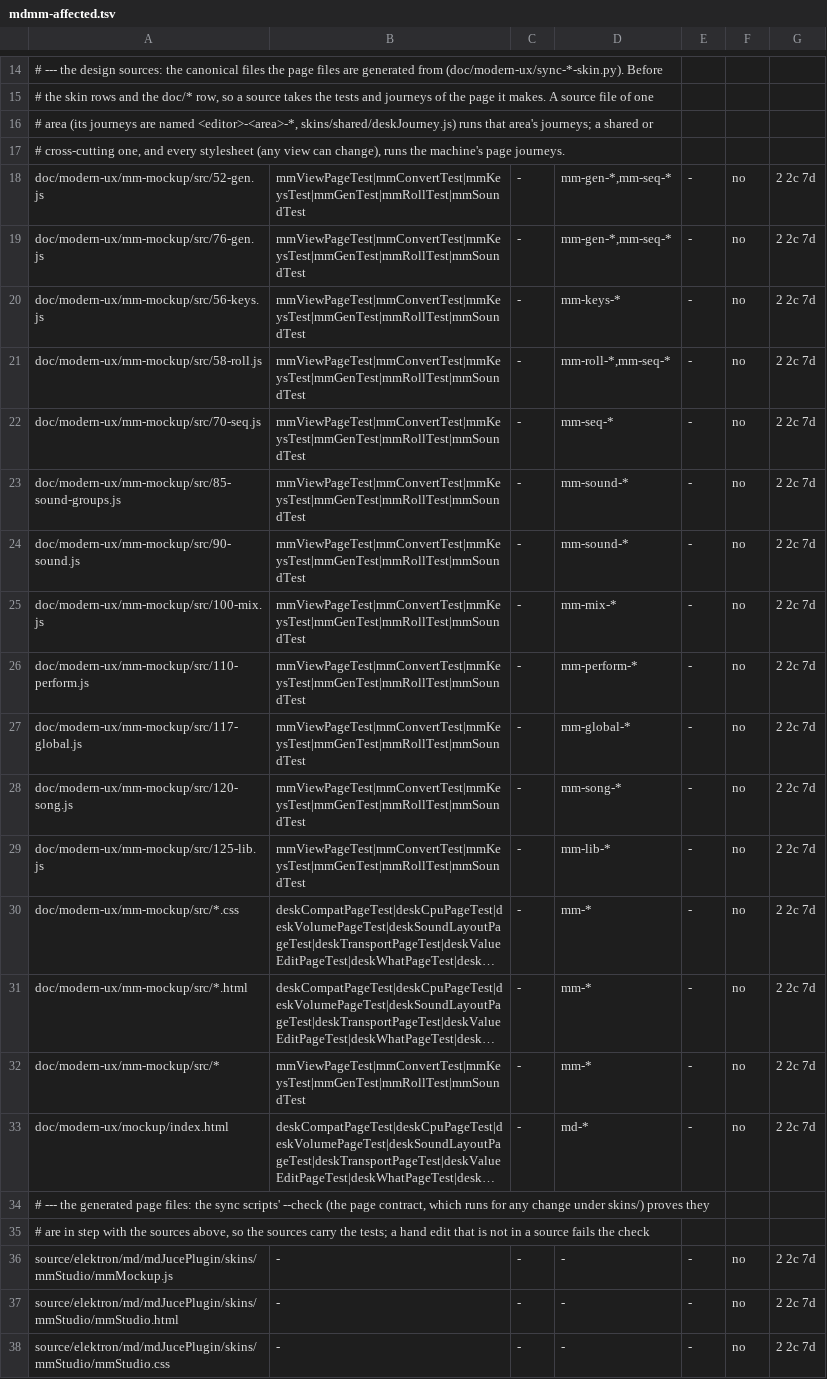
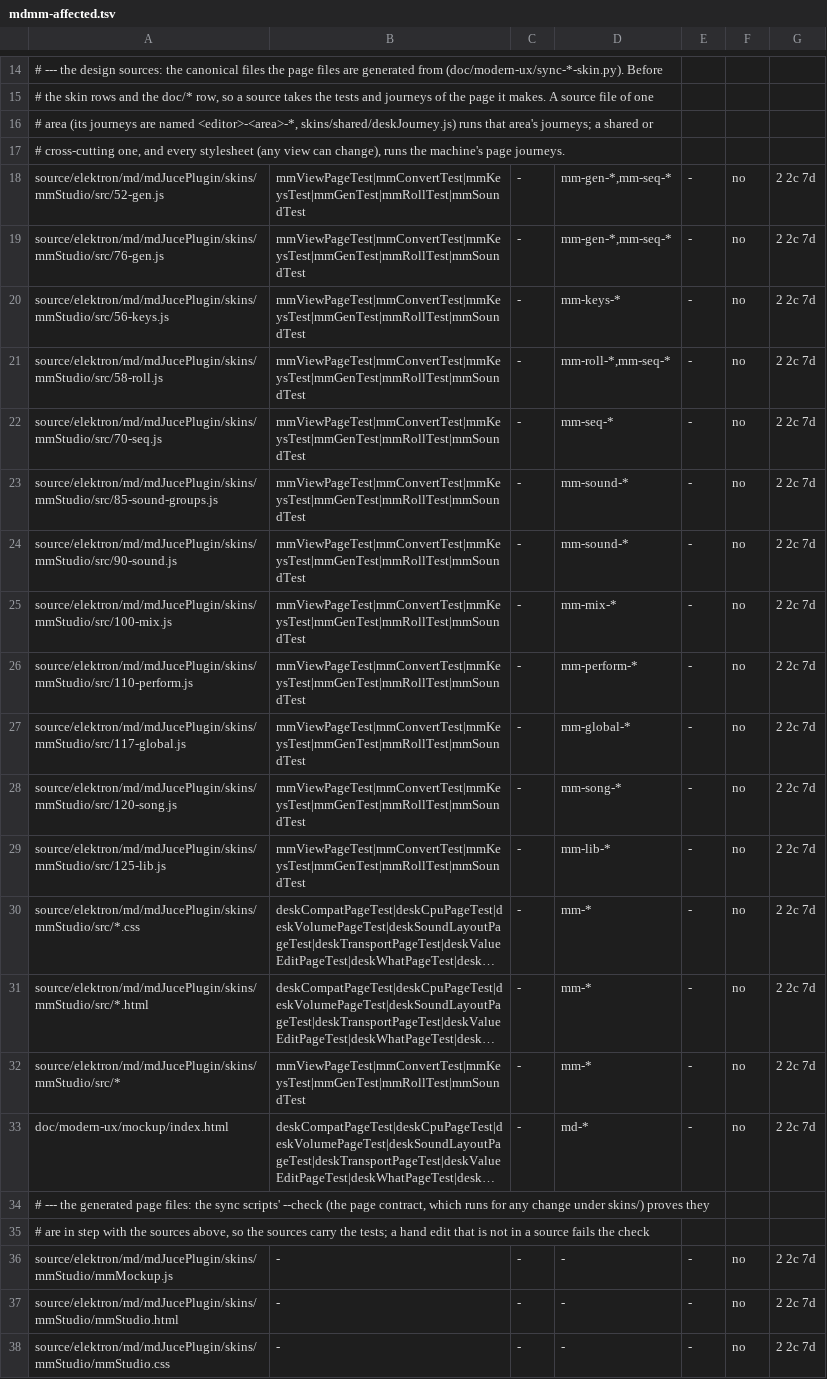
Before and after one commit to radekdymacz/mdmm, a TSV file: scripts/mdmm-affected.tsv, drawn as a sheet; only a part is shown, gaps mark what is left out; long unchanged cells end in …; the diff names each change by its address in the sheet, - before the commit and + after, or states it on an @@ line.

Commit message:
MM page: sources live with the product (skins/mmStudio/src), one plain list of the page's parts
- doc/modern-ux/mm-mockup/src moved to source/elektron/md/mdJucePlugin/skins/mmStudio/src (git mv)
- src/page.txt lists the parts in order (css, body, js, demo); sync-mmstudio-skin.py and the
  mockup's build.sh both read it, no regex over a shell script
- the demo host (54-demo.js) is a demo part of the browser mockup only (mm-mockup/demo/), no longer
  in the plug-in's mmMockup.js; demoRebase moves to 55-host.js (a no-op without the demo host)
- references: mdmm-affected.tsv rows, mdmm-check.py self-test, mdmm-page.mjs preview watch (a source
  under skins/ syncs, then swaps or reloads), mdmm-preview.sh, deskMenuTest.js

```diff
--- a/scripts/mdmm-affected.tsv
+++ b/scripts/mdmm-affected.tsv
-A18: doc/modern-ux/mm-mockup/src/52-gen.js
+A18: source/elektron/md/mdJucePlugin/skins/mmStudio/src/52-gen.js
-A19: doc/modern-ux/mm-mockup/src/76-gen.js
+A19: source/elektron/md/mdJucePlugin/skins/mmStudio/src/76-gen.js
-A20: doc/modern-ux/mm-mockup/src/56-keys.js
+A20: source/elektron/md/mdJucePlugin/skins/mmStudio/src/56-keys.js
-A21: doc/modern-ux/mm-mockup/src/58-roll.js
+A21: source/elektron/md/mdJucePlugin/skins/mmStudio/src/58-roll.js
-A22: doc/modern-ux/mm-mockup/src/70-seq.js
+A22: source/elektron/md/mdJucePlugin/skins/mmStudio/src/70-seq.js
-A23: doc/modern-ux/mm-mockup/src/85-sound-groups.js
+A23: source/elektron/md/mdJucePlugin/skins/mmStudio/src/85-sound-groups.js
-A24: doc/modern-ux/mm-mockup/src/90-sound.js
+A24: source/elektron/md/mdJucePlugin/skins/mmStudio/src/90-sound.js
-A25: doc/modern-ux/mm-mockup/src/100-mix.js
+A25: source/elektron/md/mdJucePlugin/skins/mmStudio/src/100-mix.js
-A26: doc/modern-ux/mm-mockup/src/110-perform.js
+A26: source/elektron/md/mdJucePlugin/skins/mmStudio/src/110-perform.js
-A27: doc/modern-ux/mm-mockup/src/117-global.js
+A27: source/elektron/md/mdJucePlugin/skins/mmStudio/src/117-global.js
-A28: doc/modern-ux/mm-mockup/src/120-song.js
+A28: source/elektron/md/mdJucePlugin/skins/mmStudio/src/120-song.js
-A29: doc/modern-ux/mm-mockup/src/125-lib.js
+A29: source/elektron/md/mdJucePlugin/skins/mmStudio/src/125-lib.js
-A30: doc/modern-ux/mm-mockup/src/*.css
+A30: source/elektron/md/mdJucePlugin/skins/mmStudio/src/*.css
-A31: doc/modern-ux/mm-mockup/src/*.html
+A31: source/elektron/md/mdJucePlugin/skins/mmStudio/src/*.html
-A32: doc/modern-ux/mm-mockup/src/*
+A32: source/elektron/md/mdJucePlugin/skins/mmStudio/src/*
```
Also changed, not shown: 44 other files.
